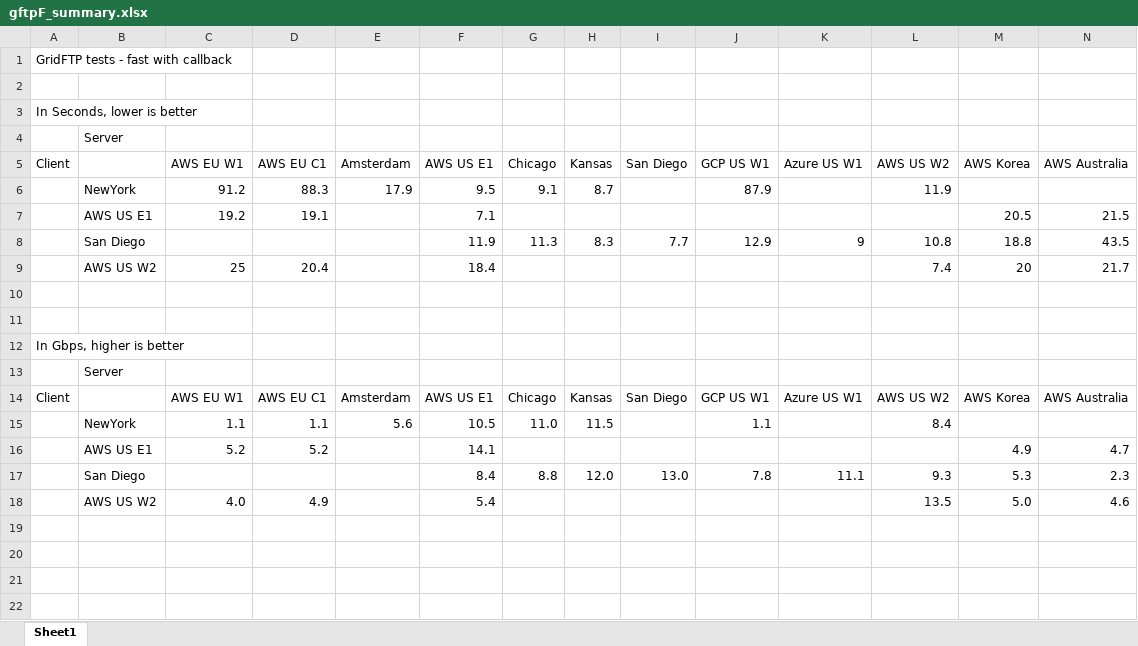
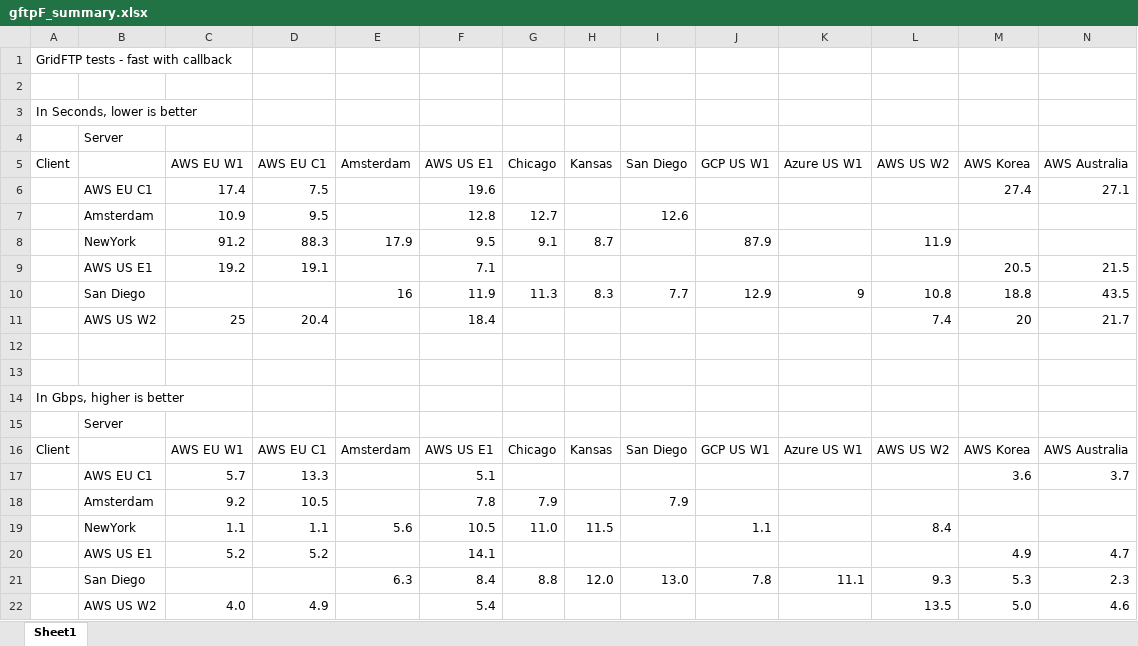
Before and after one commit to sfiligoi/tnrp-net-tests, an Excel workbook: summary_data/gftpF_summary.xlsx, sheet Sheet1, drawn as a sheet; values as stored, in another font and other column widths than the file's, no borders; addresses are those after the commit; the diff names each change by its address in the sheet, - before the commit and + after, or states it on an @@ line.

Commit message:
Update summary data

```diff
--- a/summary_data/gftpF_summary.xlsx (sheet Sheet1)
+++ b/summary_data/gftpF_summary.xlsx (sheet Sheet1)
+row 6:  | AWS EU C1 | 17.4 | 7.5 |  | 19.6 |  |  |  |  |  |  | 27.4 | 27.1
+row 7:  | Amsterdam | 10.9 | 9.5 |  | 12.8 | 12.7 |  | 12.6
-E10 (Amsterdam): (empty)
+E10 (Amsterdam): 16
+row 17:  | AWS EU C1 | 5.7 | 13.3 |  | 5.1 |  |  |  |  |  |  | 3.6 | 3.7
+row 18:  | Amsterdam | 9.2 | 10.5 |  | 7.8 | 7.9 |  | 7.9
-E21 (Amsterdam): (empty)
+E21 (Amsterdam): 6.3
```
Also changed, not shown: formulas that keep their value, summary_data/gftp_summary.xlsx, 2 other files.
